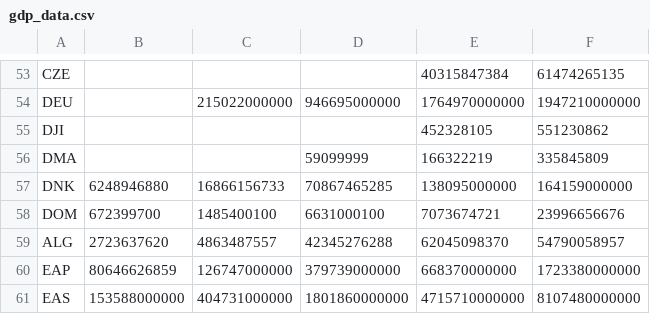
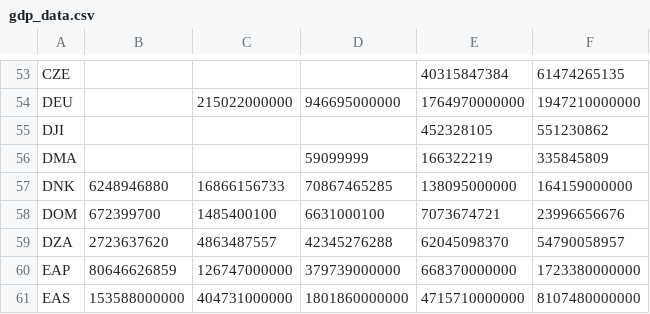
Before and after one commit to shree-shubham/cs171-pr-immigration-trends, a CSV file: data/gdp_data.csv, drawn as a sheet; only a part is shown, gaps mark what is left out.

```diff
--- a/data/gdp_data.csv
+++ b/data/gdp_data.csv
@@ -58,3 +58,3 @@ DNK,6248946880,16866156733,70867465285,138095000000,164159000000
 DOM,672399700,1485400100,6631000100,7073674721,23996656676
-ALG,2723637620,4863487557,42345276288,62045098370,54790058957
+DZA,2723637620,4863487557,42345276288,62045098370,54790058957
 EAP,80646626859,126747000000,379739000000,668370000000,1723380000000
```
Also changed, not shown: 3 other files.
